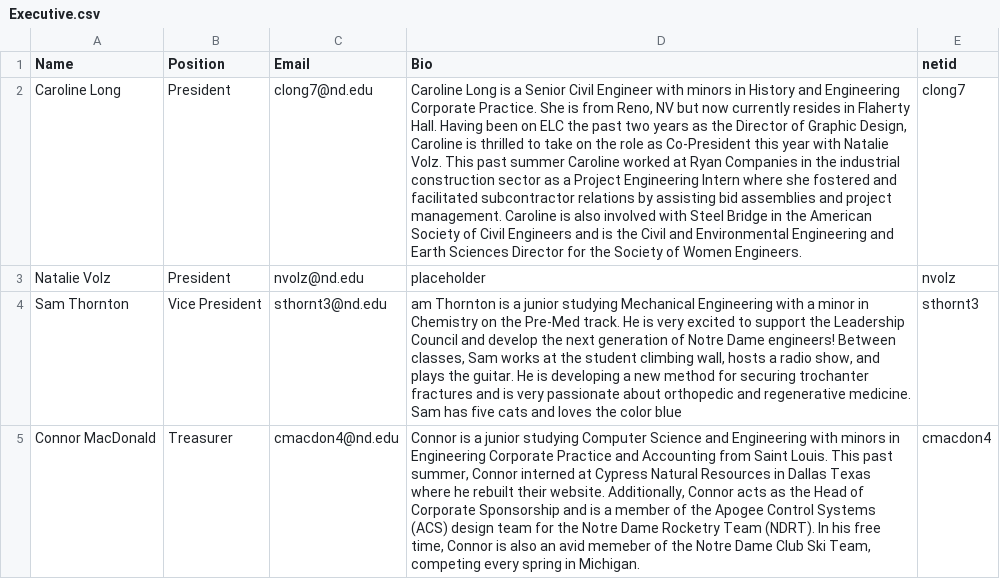
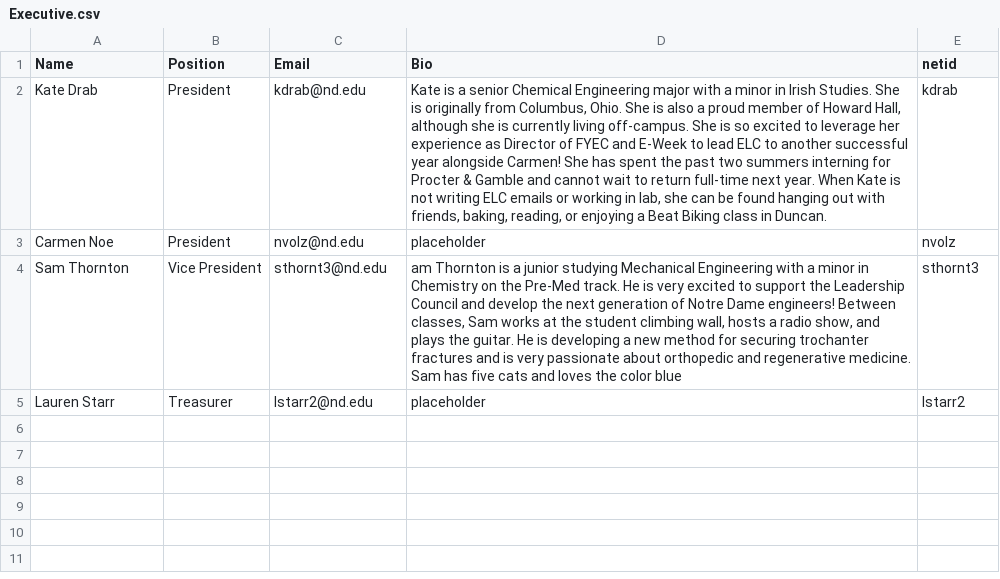
Before and after one commit to ELCND/elc-website, a CSV file: _data/Executive.csv, drawn as a sheet; removed rows and columns are numbered as before the commit, all else as after; the diff names each change by its address in the sheet, - before the commit and + after, or states it on an @@ line.

Commit message:
Kate Drab updated
Updated executive team information in Executive.csv.

```diff
--- a/_data/Executive.csv
+++ b/_data/Executive.csv
-row 2: Caroline Long | President | clong7@nd.edu | Caroline Long is a Senior Civil Engineer with minors in History and Engineering Corporate Practice. She is from Reno, NV but now currently resides in Flaherty Hall. Having been on ELC the past two years as the Director of Graphic Design, Caroline is thrilled to take on the role as Co-President this year with Natalie Volz. This past summer Caroline worked at Ryan Companies in the industrial construction sector as a Project Engineering Intern where she fostered and facilitated subcontractor relations by assisting bid assemblies and project management. Caroline is also involved with Steel Bridge in the American Society of Civil Engineers and is the Civil and Environmental Engineering and Earth Sciences Director for the Society of Women Engineers. | clong7
+row 2: Kate Drab | President | kdrab@nd.edu | Kate is a senior Chemical Engineering major with a minor in Irish Studies. She is originally from Columbus, Ohio. She is also a proud member of Howard Hall, although she is currently living off-campus. She is so excited to leverage her experience as Director of FYEC and E-Week to lead ELC to another successful year alongside Carmen! She has spent the past two summers interning for Procter & Gamble and cannot wait to return full-time next year. When Kate is not writing ELC emails or working in lab, she can be found hanging out with friends, baking, reading, or enjoying a Beat Biking class in Duncan. | kdrab
-A3 (Name): Natalie Volz
+A3 (Name): Carmen Noe
-row 5: Connor MacDonald | Treasurer | cmacdon4@nd.edu | Connor is a junior studying Computer Science and Engineering with minors in Engineering Corporate Practice and Accounting from Saint Louis. This past summer, Connor interned at Cypress Natural Resources in Dallas Texas where he rebuilt their website. Additionally, Connor acts as the Head of Corporate Sponsorship and is a member of the Apogee Control Systems (ACS) design team for the Notre Dame Rocketry Team (NDRT). In his free time, Connor is also an avid memeber of the Notre Dame Club Ski Team, competing every spring in Michigan. | cmacdon4
+row 5: Lauren Starr | Treasurer | lstarr2@nd.edu | placeholder | lstarr2
```
